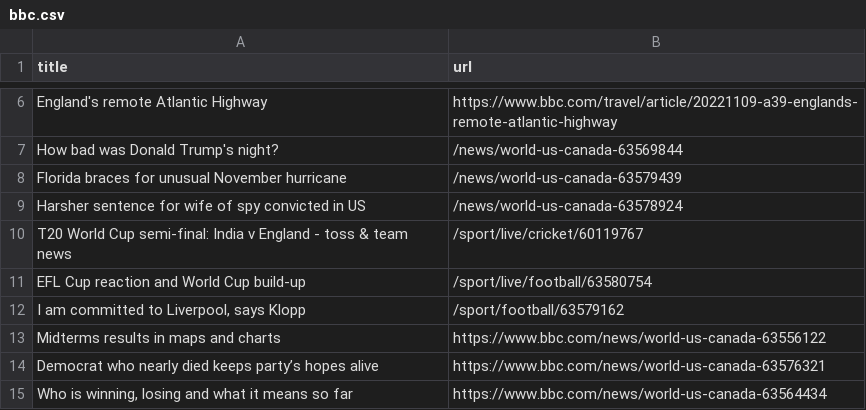
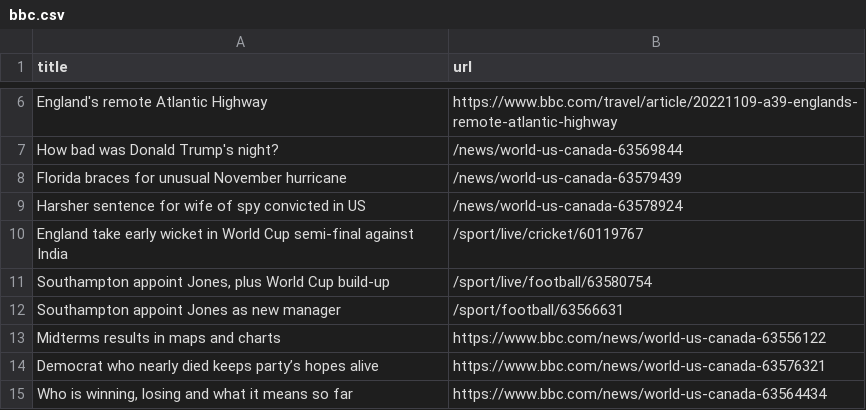
Before and after one commit to stanleydai/automatic-scraper, a CSV file: bbc.csv, drawn as a sheet; only a part is shown, gaps mark what is left out; the diff covers the shown part only.

```diff
--- a/bbc.csv
+++ b/bbc.csv
@@ -9,5 +9,5 @@ Florida braces for unusual November hurricane,/news/world-us-canada-63579439
 Harsher sentence for wife of spy convicted in US,/news/world-us-canada-63578924
-T20 World Cup semi-final: India v England - toss & team news,/sport/live/cricket/60119767
-EFL Cup reaction and World Cup build-up,/sport/live/football/63580754
-"I am committed to Liverpool, says Klopp",/sport/football/63579162
+England take early wicket in World Cup semi-final against India,/sport/live/cricket/60119767
+"Southampton appoint Jones, plus World Cup build-up",/sport/live/football/63580754
+Southampton appoint Jones as new manager,/sport/football/63566631
 Midterms results in maps and charts,https://www.bbc.com/news/world-us-canada-63556122
```
Also changed, not shown: 5 added rows, 5 removed rows and 2 moved rows elsewhere in this file.
